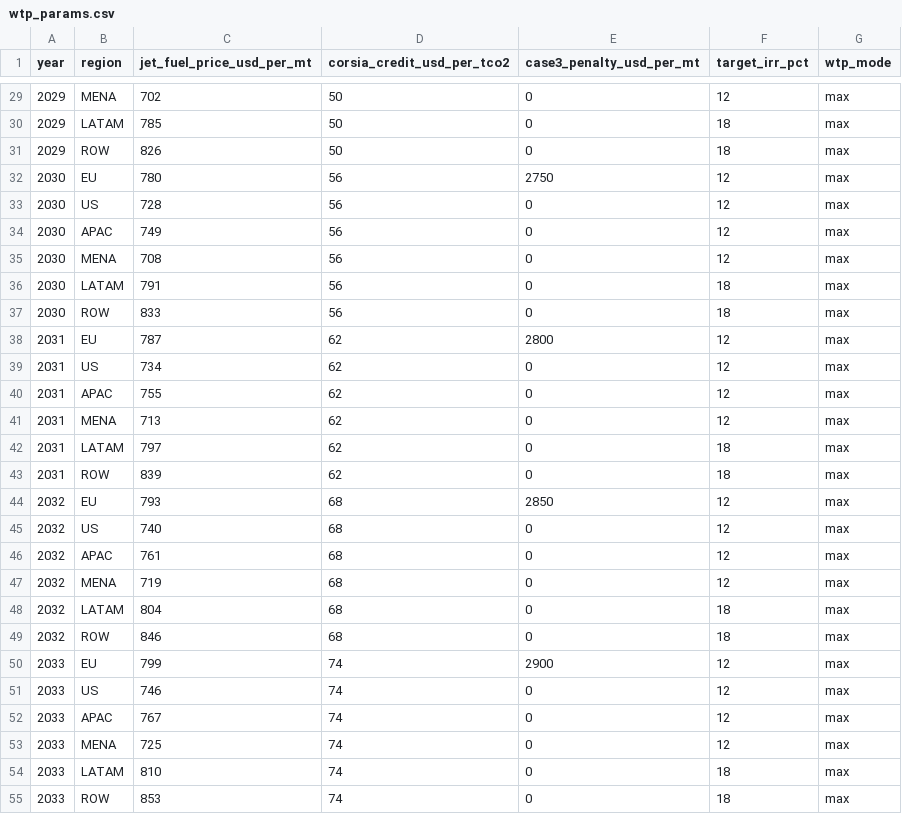
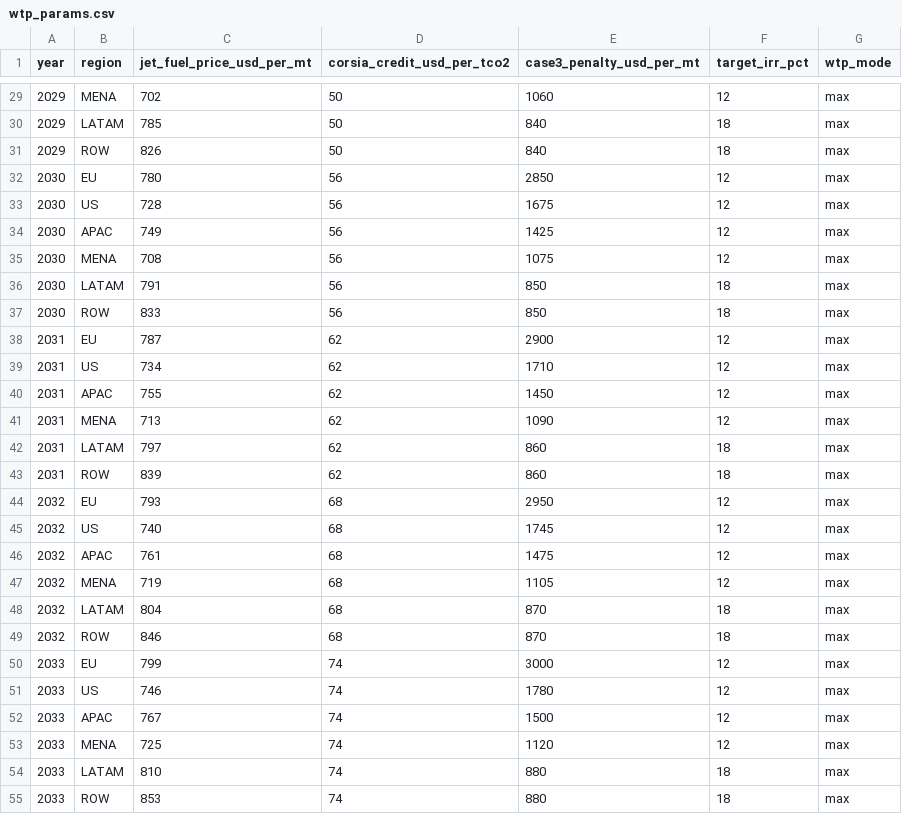
Before and after one commit to hammadainuddin/safm, a CSV file: data/mock/wtp_params.csv, drawn as a sheet; only a part is shown, gaps mark what is left out; the diff covers the shown part only.

```diff
--- a/data/mock/wtp_params.csv
+++ b/data/mock/wtp_params.csv
@@ -29,27 +29,27 @@ year,region,jet_fuel_price_usd_per_mt,corsia_credit_usd_per_tco2,case3_penalty_u
-2029,MENA,702,50,0,12,max
-2029,LATAM,785,50,0,18,max
-2029,ROW,826,50,0,18,max
-2030,EU,780,56,2750,12,max
-2030,US,728,56,0,12,max
-2030,APAC,749,56,0,12,max
-2030,MENA,708,56,0,12,max
-2030,LATAM,791,56,0,18,max
-2030,ROW,833,56,0,18,max
-2031,EU,787,62,2800,12,max
-2031,US,734,62,0,12,max
-2031,APAC,755,62,0,12,max
-2031,MENA,713,62,0,12,max
-2031,LATAM,797,62,0,18,max
-2031,ROW,839,62,0,18,max
-2032,EU,793,68,2850,12,max
-2032,US,740,68,0,12,max
-2032,APAC,761,68,0,12,max
-2032,MENA,719,68,0,12,max
-2032,LATAM,804,68,0,18,max
-2032,ROW,846,68,0,18,max
-2033,EU,799,74,2900,12,max
-2033,US,746,74,0,12,max
-2033,APAC,767,74,0,12,max
-2033,MENA,725,74,0,12,max
-2033,LATAM,810,74,0,18,max
-2033,ROW,853,74,0,18,max
+2029,MENA,702,50,1060,12,max
+2029,LATAM,785,50,840,18,max
+2029,ROW,826,50,840,18,max
+2030,EU,780,56,2850,12,max
+2030,US,728,56,1675,12,max
+2030,APAC,749,56,1425,12,max
+2030,MENA,708,56,1075,12,max
+2030,LATAM,791,56,850,18,max
+2030,ROW,833,56,850,18,max
+2031,EU,787,62,2900,12,max
+2031,US,734,62,1710,12,max
+2031,APAC,755,62,1450,12,max
+2031,MENA,713,62,1090,12,max
+2031,LATAM,797,62,860,18,max
+2031,ROW,839,62,860,18,max
+2032,EU,793,68,2950,12,max
+2032,US,740,68,1745,12,max
+2032,APAC,761,68,1475,12,max
+2032,MENA,719,68,1105,12,max
+2032,LATAM,804,68,870,18,max
+2032,ROW,846,68,870,18,max
+2033,EU,799,74,3000,12,max
+2033,US,746,74,1780,12,max
+2033,APAC,767,74,1500,12,max
+2033,MENA,725,74,1120,12,max
+2033,LATAM,810,74,880,18,max
+2033,ROW,853,74,880,18,max
```
Also changed, not shown: 99 edited cells elsewhere in this file, 3 other files.
